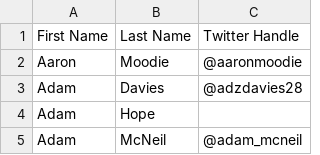
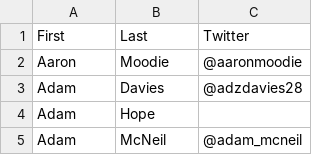
Before and after one commit to sj26/railscamp_attendees, a CSV file: rcx.csv, drawn as a sheet; only a part is shown.

Commit message:
Remove "Name" and "Handle" from headers

```diff
--- a/rcx.csv
+++ b/rcx.csv
@@ -1,2 +1,2 @@
-First Name,Last Name,Twitter Handle
+First,Last,Twitter
 Aaron,Moodie,@aaronmoodie
```
Also changed, not shown: 1 other file.
